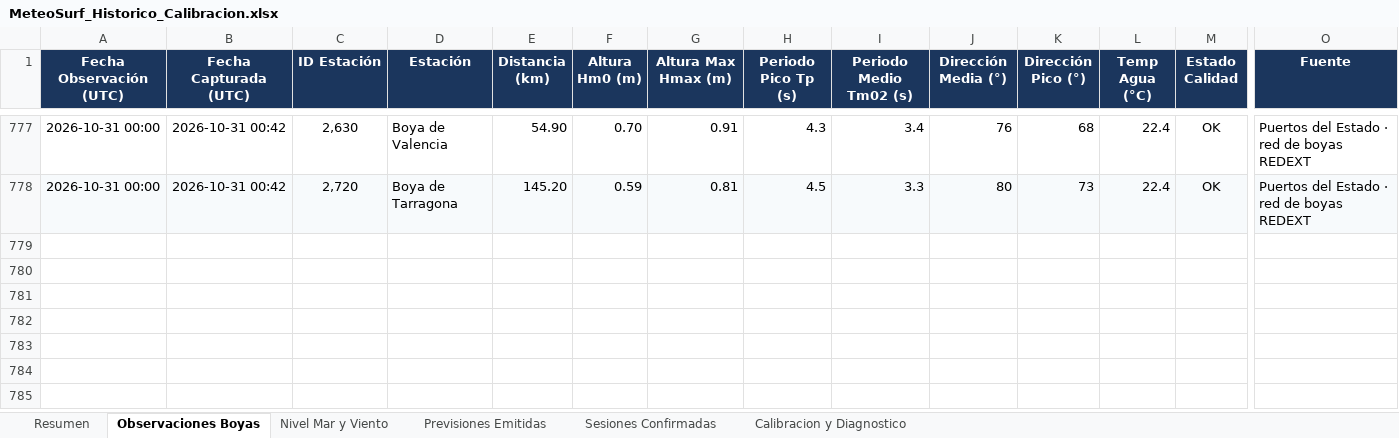
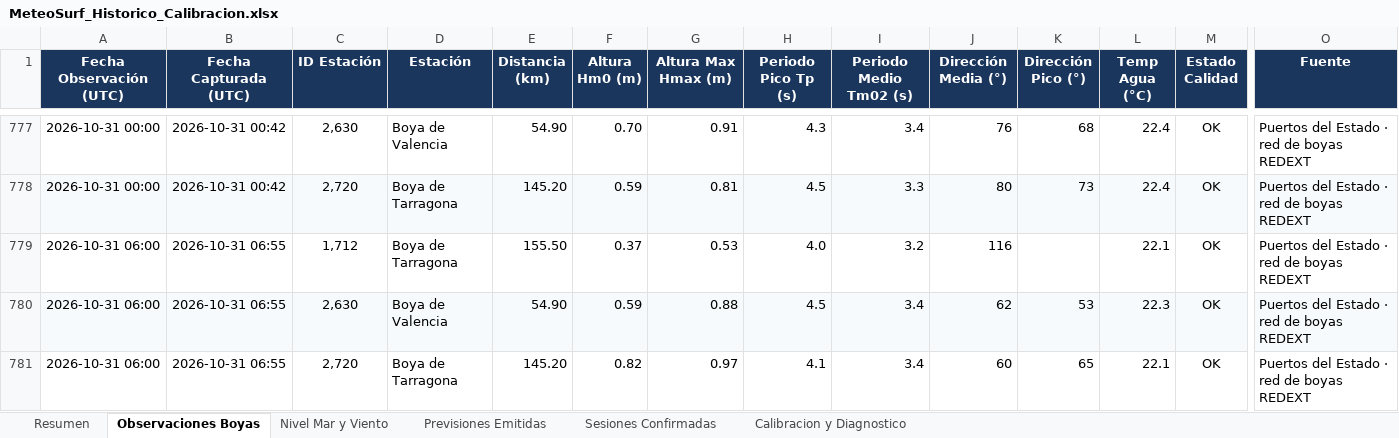
Before and after one commit to Joorcs96/MeteoSurf_Cs, an Excel workbook: data/MeteoSurf_Historico_Calibracion.xlsx, sheet Observaciones Boyas, drawn as a sheet; only a part is shown, gaps mark what is left out; values as stored, in another font and other column widths than the file's, no borders; rows hold the shown columns only; the diff names each change by its address in the sheet, - before the commit and + after, or states it on an @@ line.

```diff
--- a/data/MeteoSurf_Historico_Calibracion.xlsx (sheet Observaciones Boyas)
+++ b/data/MeteoSurf_Historico_Calibracion.xlsx (sheet Observaciones Boyas)
+row 779: 2026-10-31 06:00 | 2026-10-31 06:55 | 1,712 | Boya de Tarragona | 155.50 | 0.37 | 0.53 | 4.0 | 3.2 | 116 |  | 22.1 | OK | Puertos del Estado · red de boyas REDEXT
+row 780: 2026-10-31 06:00 | 2026-10-31 06:55 | 2,630 | Boya de Valencia | 54.90 | 0.59 | 0.88 | 4.5 | 3.4 | 62 | 53 | 22.3 | OK | Puertos del Estado · red de boyas REDEXT
+row 781: 2026-10-31 06:00 | 2026-10-31 06:55 | 2,720 | Boya de Tarragona | 145.20 | 0.82 | 0.97 | 4.1 | 3.4 | 60 | 65 | 22.1 | OK | Puertos del Estado · red de boyas REDEXT
```
Also changed, not shown: sheet Nivel Mar y Viento, sheet Resumen, 3 other files.
